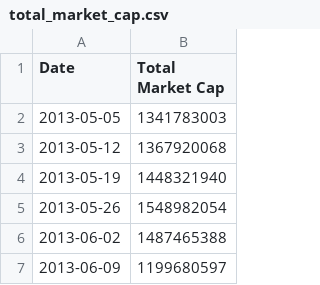
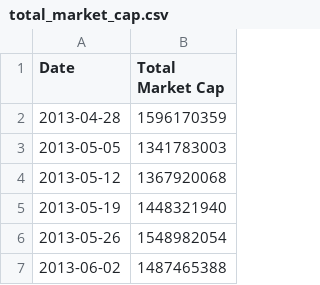
Before and after one commit to JerryLui/crypto, a CSV file: data/total_market_cap.csv, drawn as a sheet; only a part is shown; the shorter side is filled out with more unchanged rows; the diff names each change by its address in the sheet, - before the commit and + after, or states it on an @@ line.

Commit message:
Fixed market cap parsing missing first date

```diff
--- a/data/total_market_cap.csv
+++ b/data/total_market_cap.csv
+row 2: 2013-04-28 | 1596170359
```
Also changed, not shown: 1 other file.
